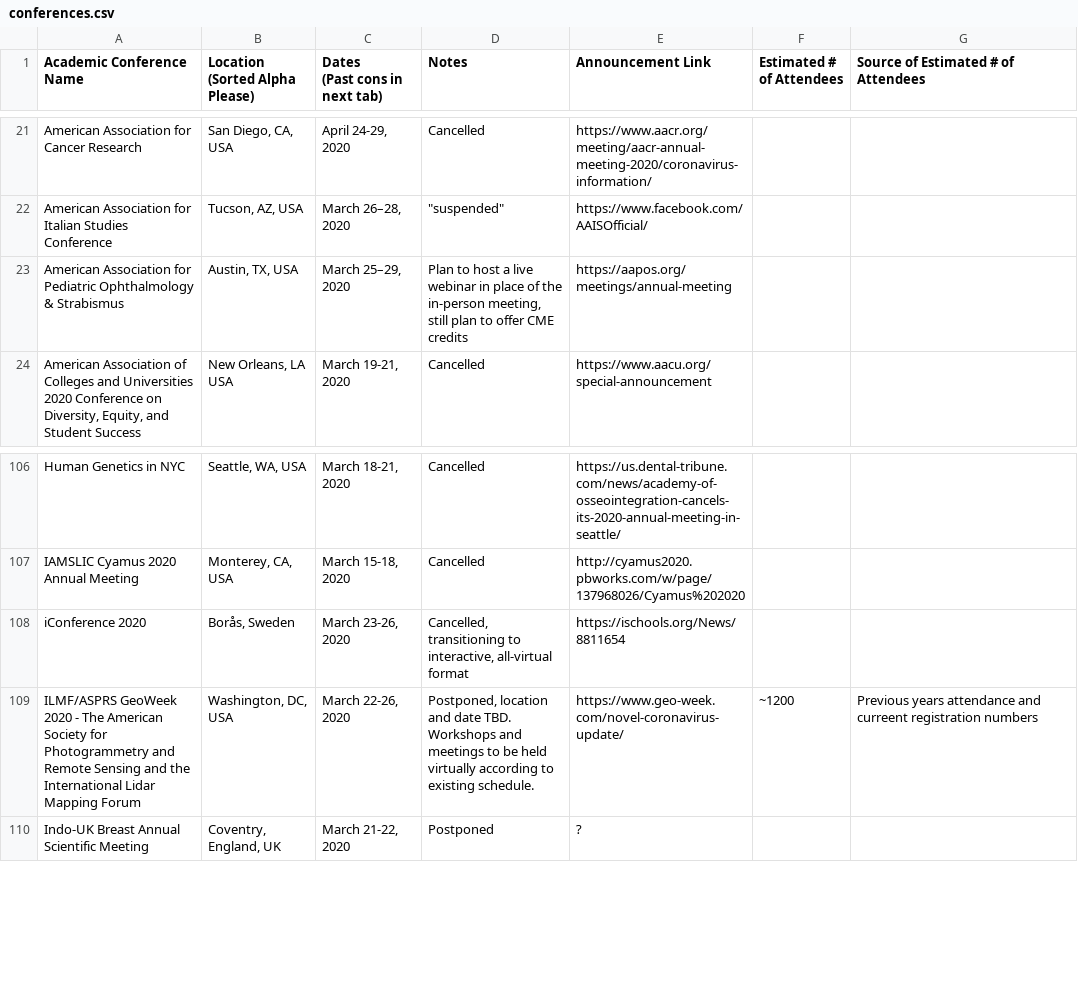
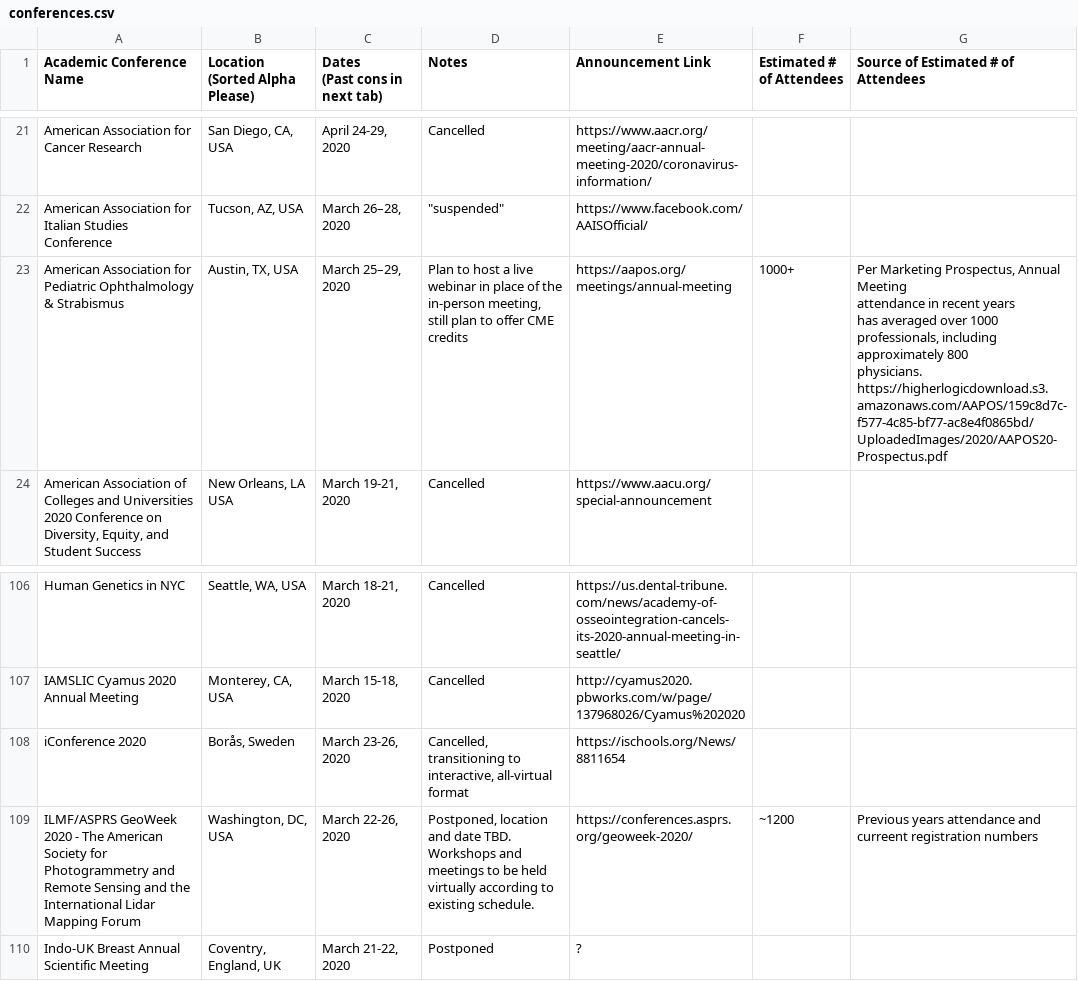
Before and after one commit to WeileiZeng/Cancelled-Academic-Conferences, a CSV file: conferences.csv, drawn as a sheet; only a part is shown, gaps mark what is left out.

```diff
--- a/conferences.csv
+++ b/conferences.csv
@@ -26,3 +26,8 @@ American Association for Cancer Research,"San Diego, CA, USA","April 24-29, 2020
 American Association for Italian Studies Conference,"Tucson, AZ, USA","March 26–28, 2020","""suspended""",https://www.facebook.com/AAISOfficial/,,
-American Association for Pediatric Ophthalmology & Strabismus,"Austin, TX, USA","March 25–29, 2020","Plan to host a live webinar in place of the in-person meeting, still plan to offer CME credits",https://aapos.org/meetings/annual-meeting,,
+American Association for Pediatric Ophthalmology & Strabismus,"Austin, TX, USA","March 25–29, 2020","Plan to host a live webinar in place of the in-person meeting, still plan to offer CME credits",https://aapos.org/meetings/annual-meeting,1000+,"Per Marketing Prospectus, Annual Meeting
+attendance in recent years
+has averaged over 1000
+professionals, including
+approximately 800
+physicians.  https://higherlogicdownload.s3.amazonaws.com/AAPOS/159c8d7c-f577-4c85-bf77-ac8e4f0865bd/UploadedImages/2020/AAPOS20-Prospectus.pdf "
 "American Association of Colleges and Universities 2020 Conference on Diversity, Equity, and Student Success","New Orleans, LA USA","March 19-21, 2020",Cancelled,https://www.aacu.org/special-announcement,,
@@ -117,3 +122,3 @@ IAMSLIC Cyamus 2020 Annual Meeting,"Monterey, CA, USA","March 15-18, 2020",Cance
 iConference 2020,"Borås, Sweden","March 23-26, 2020","Cancelled, transitioning to interactive, all-virtual format",https://ischools.org/News/8811654,,
-ILMF/ASPRS GeoWeek 2020 - The American Society for Photogrammetry and Remote Sensing and the International Lidar Mapping Forum,"Washington, DC, USA","March 22-26, 2020","Postponed, location and date TBD. Workshops and meetings to be held virtually according to existing schedule.",https://www.geo-week.com/novel-coronavirus-update/,~1200,Previous years attendance and curreent registration numbers
+ILMF/ASPRS GeoWeek 2020 - The American Society for Photogrammetry and Remote Sensing and the International Lidar Mapping Forum,"Washington, DC, USA","March 22-26, 2020","Postponed, location and date TBD. Workshops and meetings to be held virtually according to existing schedule.",https://conferences.asprs.org/geoweek-2020/,~1200,Previous years attendance and curreent registration numbers
 Indo-UK Breast Annual Scientific Meeting,"Coventry, England, UK","March 21-22, 2020",Postponed,?,,
```
Also changed, not shown: 2 other files.
